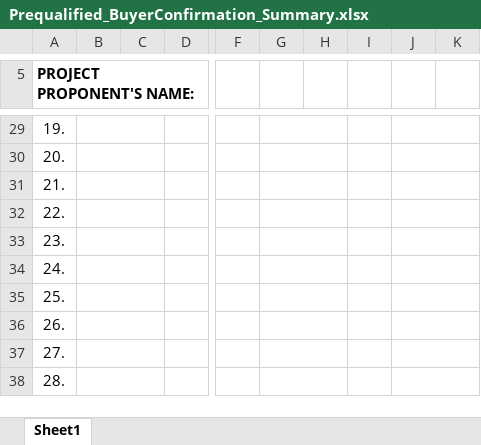
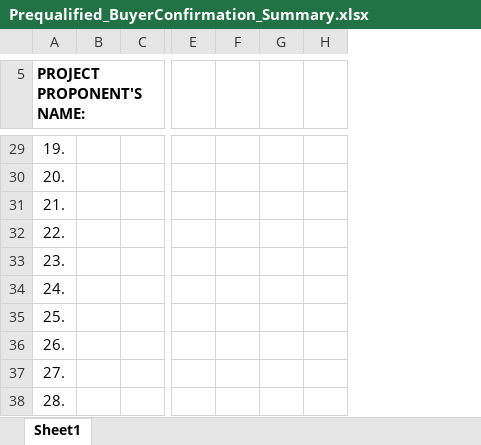
Before and after one commit to MNLeistungDevTeam/JuanTahananV1, an Excel workbook: src/Web/wwwroot/Files/ExcelTemplate/Prequalified_BuyerConfirmation_Summary.xlsx, sheet Sheet1, drawn as a sheet; only a part is shown, gaps mark what is left out; values as stored, in another font and other column widths than the file's, no borders; removed rows and columns are numbered as before the commit, all else as after; the diff covers the shown part only; the diff names each change by its address in the sheet, - before the commit and + after, or states it on an @@ line.

```diff
--- a/src/Web/wwwroot/Files/ExcelTemplate/Prequalified_BuyerConfirmation_Summary.xlsx (sheet Sheet1)
+++ b/src/Web/wwwroot/Files/ExcelTemplate/Prequalified_BuyerConfirmation_Summary.xlsx (sheet Sheet1)
-column C, empty
-column H, empty
-column K, empty
-B29:C29 merged
-G29:H29 merged
-J29:K29 merged
-B30:C30 merged
-G30:H30 merged
-J30:K30 merged
-B31:C31 merged
-G31:H31 merged
-J31:K31 merged
-B32:C32 merged
-G32:H32 merged
-J32:K32 merged
-B33:C33 merged
-G33:H33 merged
-J33:K33 merged
-B34:C34 merged
-G34:H34 merged
-J34:K34 merged
-B35:C35 merged
-G35:H35 merged
-J35:K35 merged
-B36:C36 merged
-G36:H36 merged
-J36:K36 merged
-B37:C37 merged
-G37:H37 merged
-J37:K37 merged
-B38:C38 merged
-G38:H38 merged
-J38:K38 merged
```
Also changed, not shown: 1 added row, 3 removed rows and merged cells elsewhere in this sheet, 10 other files.
